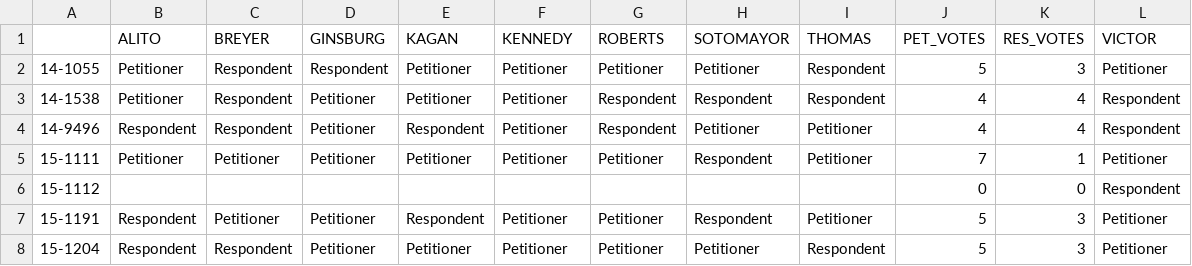
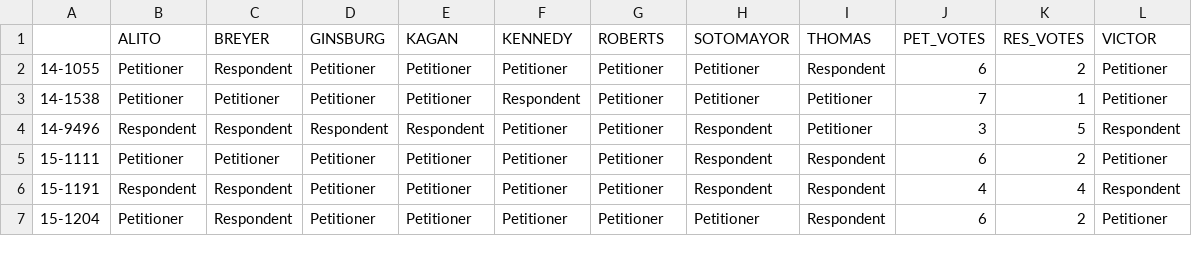
Before and after one commit to theonaun/notebooks, a CSV file: scoap/case_results.csv, drawn as a sheet; only a part is shown; the diff covers the shown part only.

```diff
--- a/scoap/case_results.csv
+++ b/scoap/case_results.csv
@@ -1,8 +1,7 @@
 ,ALITO,BREYER,GINSBURG,KAGAN,KENNEDY,ROBERTS,SOTOMAYOR,THOMAS,PET_VOTES,RES_VOTES,VICTOR
-14-1055,Petitioner,Respondent,Respondent,Petitioner,Petitioner,Petitioner,Petitioner,Respondent,5,3,Petitioner
-14-1538,Petitioner,Respondent,Petitioner,Petitioner,Petitioner,Respondent,Respondent,Respondent,4,4,Respondent
-14-9496,Respondent,Respondent,Petitioner,Respondent,Petitioner,Respondent,Petitioner,Petitioner,4,4,Respondent
-15-1111,Petitioner,Petitioner,Petitioner,Petitioner,Petitioner,Petitioner,Respondent,Petitioner,7,1,Petitioner
-15-1112,,,,,,,,,0,0,Respondent
-15-1191,Respondent,Petitioner,Petitioner,Respondent,Petitioner,Petitioner,Respondent,Petitioner,5,3,Petitioner
-15-1204,Respondent,Respondent,Petitioner,Petitioner,Petitioner,Petitioner,Petitioner,Respondent,5,3,Petitioner
+14-1055,Petitioner,Respondent,Petitioner,Petitioner,Petitioner,Petitioner,Petitioner,Respondent,6,2,Petitioner
+14-1538,Petitioner,Petitioner,Petitioner,Petitioner,Respondent,Petitioner,Petitioner,Petitioner,7,1,Petitioner
+14-9496,Respondent,Respondent,Respondent,Respondent,Petitioner,Petitioner,Respondent,Petitioner,3,5,Respondent
+15-1111,Petitioner,Petitioner,Petitioner,Petitioner,Petitioner,Petitioner,Respondent,Respondent,6,2,Petitioner
+15-1191,Respondent,Respondent,Petitioner,Petitioner,Petitioner,Petitioner,Respondent,Respondent,4,4,Respondent
+15-1204,Petitioner,Respondent,Petitioner,Petitioner,Petitioner,Petitioner,Petitioner,Respondent,6,2,Petitioner
```
Also changed, not shown: 60 edited cells elsewhere in this file, 4 other files.
